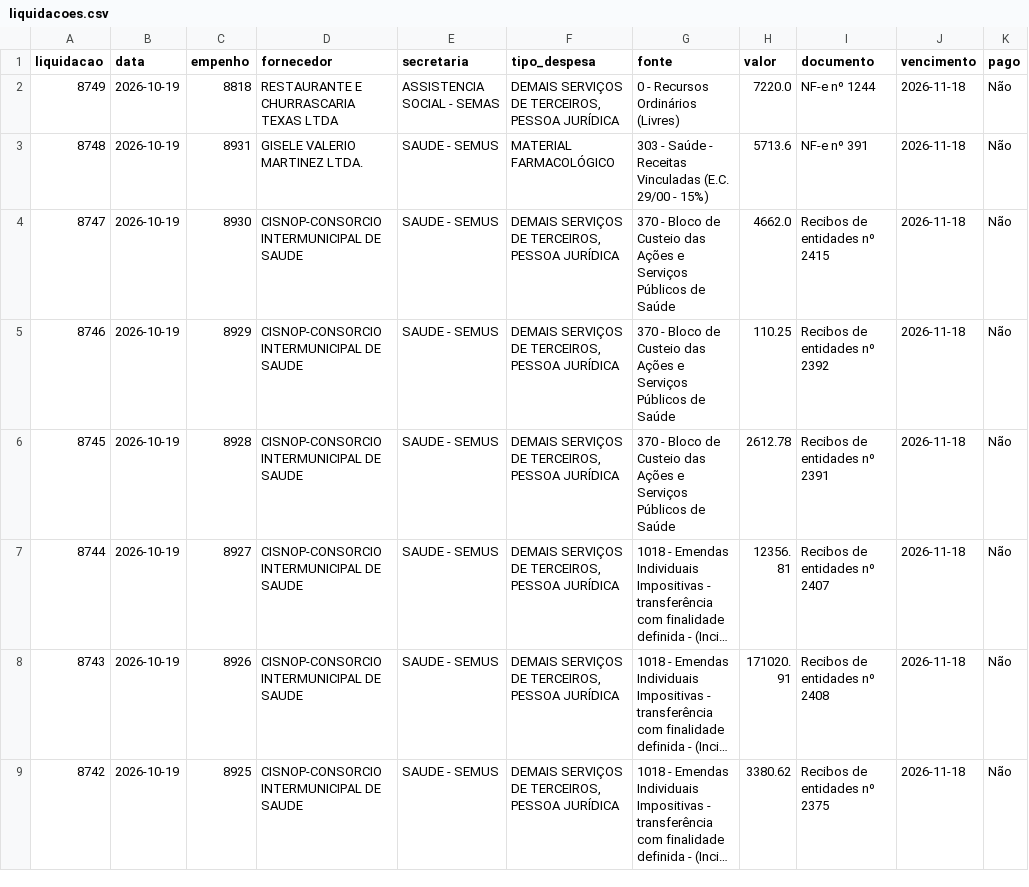
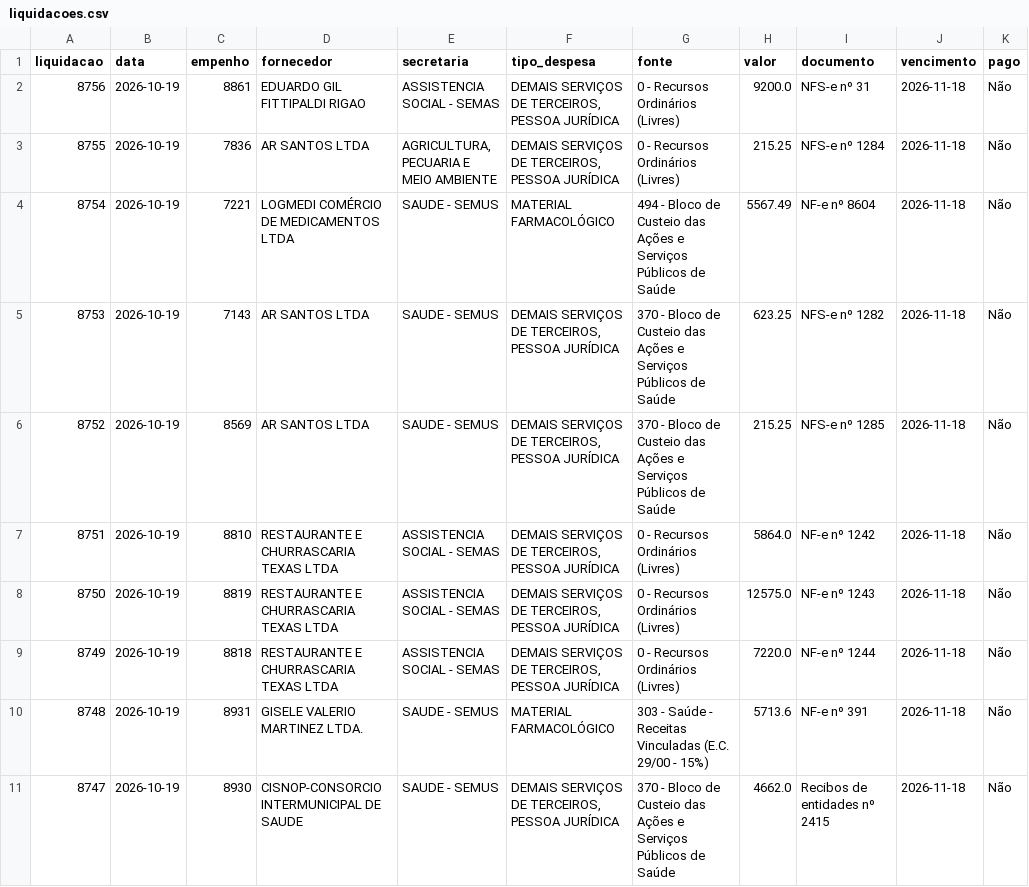
Before and after one commit to vagnerims2/painel-leopolis, a CSV file: data/liquidacoes.csv, drawn as a sheet; only a part is shown; the shorter side is filled out with more unchanged rows; long unchanged cells end in ….

```diff
--- a/data/liquidacoes.csv
+++ b/data/liquidacoes.csv
@@ -1,2 +1,9 @@
 liquidacao,data,empenho,fornecedor,secretaria,tipo_despesa,fonte,valor,documento,vencimento,pago
+8756,2026-10-19,8861,EDUARDO GIL FITTIPALDI RIGAO,ASSISTENCIA SOCIAL - SEMAS,"DEMAIS SERVIÇOS DE TERCEIROS, PESSOA JURÍDICA",0 - Recursos Ordinários (Livres),9200.0,NFS-e nº 31,2026-11-18,Não
+8755,2026-10-19,7836,AR SANTOS  LTDA,"AGRICULTURA, PECUARIA E MEIO AMBIENTE","DEMAIS SERVIÇOS DE TERCEIROS, PESSOA JURÍDICA",0 - Recursos Ordinários (Livres),215.25,NFS-e nº 1284,2026-11-18,Não
+8754,2026-10-19,7221,LOGMEDI COMÉRCIO DE MEDICAMENTOS LTDA,SAUDE - SEMUS,MATERIAL FARMACOLÓGICO,494 - Bloco de Custeio das Ações e Serviços Públicos de Saúde,5567.49,NF-e nº 8604,2026-11-18,Não
+8753,2026-10-19,7143,AR SANTOS  LTDA,SAUDE - SEMUS,"DEMAIS SERVIÇOS DE TERCEIROS, PESSOA JURÍDICA",370 - Bloco de Custeio das Ações e Serviços Públicos de Saúde,623.25,NFS-e nº 1282,2026-11-18,Não
+8752,2026-10-19,8569,AR SANTOS  LTDA,SAUDE - SEMUS,"DEMAIS SERVIÇOS DE TERCEIROS, PESSOA JURÍDICA",370 - Bloco de Custeio das Ações e Serviços Públicos de Saúde,215.25,NFS-e nº 1285,2026-11-18,Não
+8751,2026-10-19,8810,RESTAURANTE E CHURRASCARIA TEXAS LTDA,ASSISTENCIA SOCIAL - SEMAS,"DEMAIS SERVIÇOS DE TERCEIROS, PESSOA JURÍDICA",0 - Recursos Ordinários (Livres),5864.0,NF-e nº 1242,2026-11-18,Não
+8750,2026-10-19,8819,RESTAURANTE E CHURRASCARIA TEXAS LTDA,ASSISTENCIA SOCIAL - SEMAS,"DEMAIS SERVIÇOS DE TERCEIROS, PESSOA JURÍDICA",0 - Recursos Ordinários (Livres),12575.0,NF-e nº 1243,2026-11-18,Não
 8749,2026-10-19,8818,RESTAURANTE E CHURRASCARIA TEXAS LTDA,ASSISTENCIA SOCIAL - SEMAS,"DEMAIS SERVIÇOS DE TERCEIROS, PESSOA JURÍDICA",0 - Recursos Ordinários (Livres),7220.0,NF-e nº 1244,2026-11-18,Não
```
Also changed, not shown: data/movimento.csv, 5 other files.
